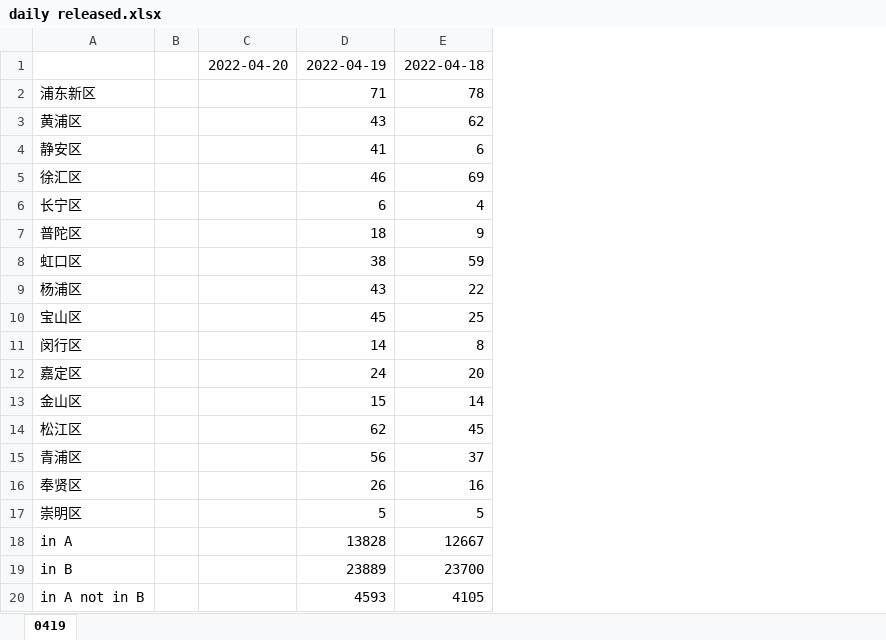
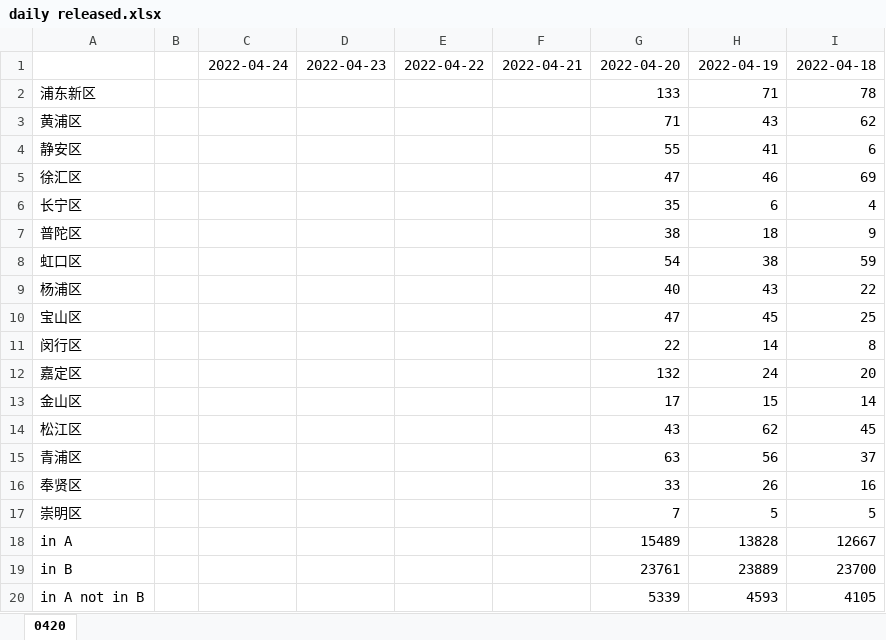
Before and after one commit to coronin/shanghai-2022Mar, an Excel workbook: daily released.xlsx, sheet 0420, drawn as a sheet; only a part is shown; values as stored, in another font and other column widths than the file's, no borders; removed rows and columns are numbered as before the commit, all else as after; the diff names each change by its address in the sheet, - before the commit and + after, or states it on an @@ line.

```diff
--- a/daily released.xlsx (sheet 0420)
+++ b/daily released.xlsx (sheet 0420)
-sheet tab: 0419
+sheet tab: 0420
-column C, row 1: 2022-04-20
+column C, row 1: 2022-04-24
+column D, row 1: 2022-04-23
+column E, row 1: 2022-04-22
+column F, row 1: 2022-04-21
+column G, rows 1-20: 2022-04-20 | 133 | 71 | 55 | 47 | 35 | 38 | 54 | 40 | 47 | 22 | 132 | 17 | 43 | 63 | 33 | 7 | 15489 | 23761 | 5339
```
Also changed, not shown: 7 other files.
